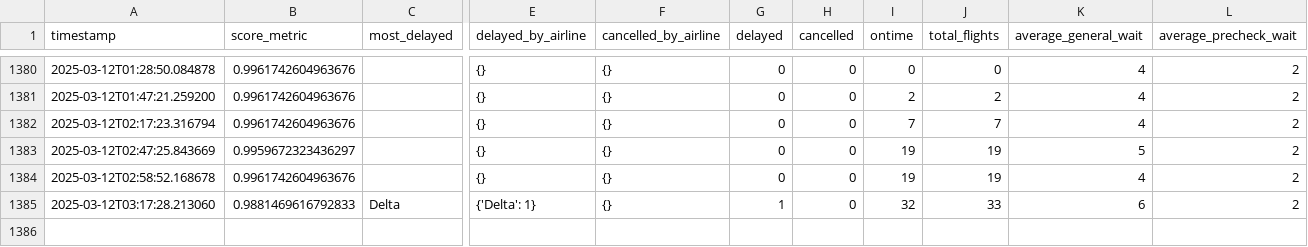
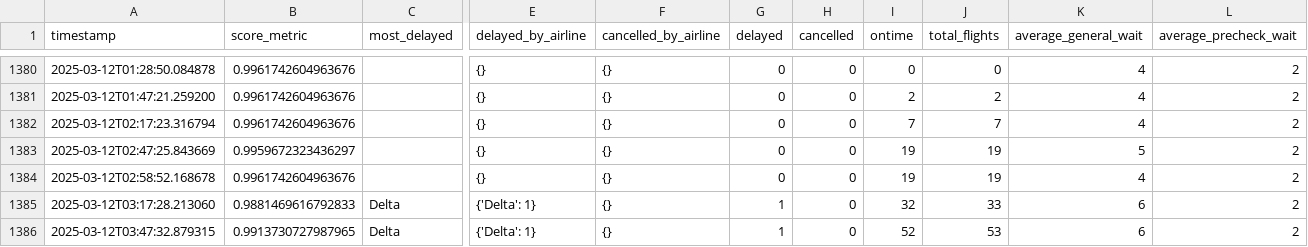
Before and after one commit to cruzdariel/how_is_mco_today, a CSV file: history.csv, drawn as a sheet; only a part is shown, gaps mark what is left out; rows hold the shown columns only; the diff names each change by its address in the sheet, - before the commit and + after, or states it on an @@ line.

Commit message:
Auto-update CSV

```diff
--- a/history.csv
+++ b/history.csv
+row 1386: 2025-03-12T03:47:32.879315 | 0.9913730727987965 | Delta | {'Delta': 1} | {} | 1 | 0 | 52 | 53 | 6 | 2
```
